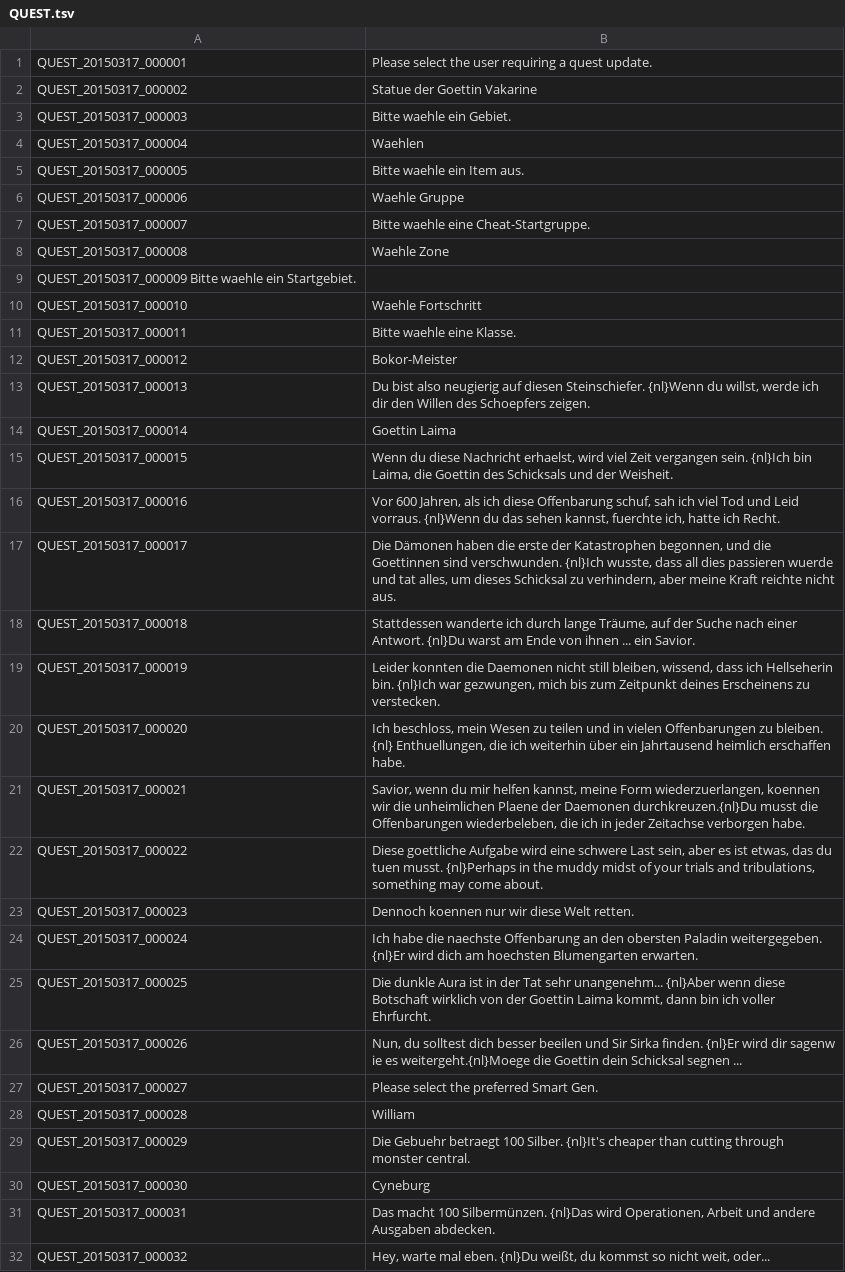
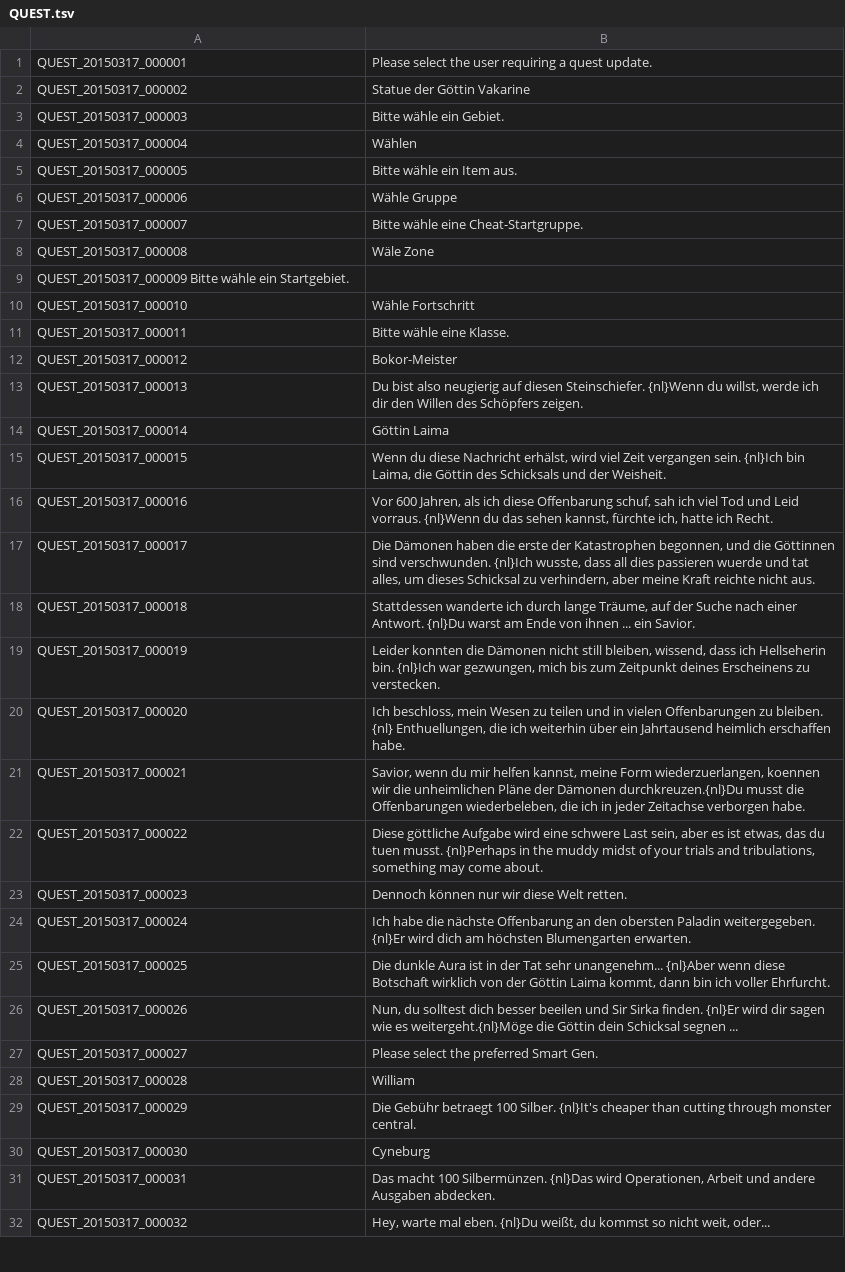
Before and after one commit to Shinshuku/TreeOfSaviorDE, a TSV file: QUEST.tsv, drawn as a sheet; only a part is shown; the diff covers the shown part only.

Commit message:
Update QUEST.tsv

```diff
--- a/QUEST.tsv
+++ b/QUEST.tsv
@@ -1,30 +1,30 @@
 QUEST_20150317_000001	Please select the user requiring a quest update.
-QUEST_20150317_000002	Statue der Goettin Vakarine
-QUEST_20150317_000003	Bitte waehle ein Gebiet.
-QUEST_20150317_000004	Waehlen
-QUEST_20150317_000005	Bitte waehle ein Item aus.
-QUEST_20150317_000006	Waehle Gruppe
-QUEST_20150317_000007	Bitte waehle eine Cheat-Startgruppe.
-QUEST_20150317_000008	Waehle Zone
-QUEST_20150317_000009   Bitte waehle ein Startgebiet.
-QUEST_20150317_000010	Waehle Fortschritt
-QUEST_20150317_000011	Bitte waehle eine Klasse.
+QUEST_20150317_000002	Statue der Göttin Vakarine
+QUEST_20150317_000003	Bitte wähle ein Gebiet.
+QUEST_20150317_000004	Wählen
+QUEST_20150317_000005	Bitte wähle ein Item aus.
+QUEST_20150317_000006	Wähle Gruppe
+QUEST_20150317_000007	Bitte wähle eine Cheat-Startgruppe.
+QUEST_20150317_000008	Wäle Zone
+QUEST_20150317_000009   Bitte wähle ein Startgebiet.
+QUEST_20150317_000010	Wähle Fortschritt
+QUEST_20150317_000011	Bitte wähle eine Klasse.
 QUEST_20150317_000012	Bokor-Meister
-QUEST_20150317_000013	Du bist also neugierig auf diesen Steinschiefer. {nl}Wenn du willst, werde ich dir den Willen des Schoepfers zeigen.
-QUEST_20150317_000014	Goettin Laima
-QUEST_20150317_000015	Wenn du diese Nachricht erhaelst, wird viel Zeit vergangen sein. {nl}Ich bin Laima, die Goettin des Schicksals und der Weisheit.
-QUEST_20150317_000016	Vor 600 Jahren, als ich diese Offenbarung schuf, sah ich viel Tod und Leid vorraus. {nl}Wenn du das sehen kannst, fuerchte ich, hatte ich Recht.
-QUEST_20150317_000017	Die Dämonen haben die erste der Katastrophen begonnen, und die Goettinnen sind verschwunden. {nl}Ich wusste, dass all dies passieren wuerde und tat alles, um dieses Schicksal zu verhindern, aber meine Kraft reichte nicht aus.
+QUEST_20150317_000013	Du bist also neugierig auf diesen Steinschiefer. {nl}Wenn du willst, werde ich dir den Willen des Schöpfers zeigen.
+QUEST_20150317_000014	Göttin Laima
+QUEST_20150317_000015	Wenn du diese Nachricht erhälst, wird viel Zeit vergangen sein. {nl}Ich bin Laima, die Göttin des Schicksals und der Weisheit.
+QUEST_20150317_000016	Vor 600 Jahren, als ich diese Offenbarung schuf, sah ich viel Tod und Leid vorraus. {nl}Wenn du das sehen kannst, fürchte ich, hatte ich Recht.
+QUEST_20150317_000017	Die Dämonen haben die erste der Katastrophen begonnen, und die Göttinnen sind verschwunden. {nl}Ich wusste, dass all dies passieren wuerde und tat alles, um dieses Schicksal zu verhindern, aber meine Kraft reichte nicht aus.
 QUEST_20150317_000018	Stattdessen wanderte ich durch lange Träume, auf der Suche nach einer Antwort. {nl}Du warst am Ende von ihnen ... ein Savior.
-QUEST_20150317_000019	Leider konnten die Daemonen nicht still bleiben, wissend, dass ich Hellseherin bin. {nl}Ich war gezwungen, mich bis zum Zeitpunkt deines Erscheinens zu verstecken.
+QUEST_20150317_000019	Leider konnten die Dämonen nicht still bleiben, wissend, dass ich Hellseherin bin. {nl}Ich war gezwungen, mich bis zum Zeitpunkt deines Erscheinens zu verstecken.
 QUEST_20150317_000020	Ich beschloss, mein Wesen zu teilen und in vielen Offenbarungen zu bleiben. {nl} Enthuellungen, die ich weiterhin über ein Jahrtausend heimlich erschaffen habe.
-QUEST_20150317_000021	Savior, wenn du mir helfen kannst, meine Form wiederzuerlangen, koennen wir die unheimlichen Plaene der Daemonen durchkreuzen.{nl}Du musst die Offenbarungen wiederbeleben, die ich in jeder Zeitachse verborgen habe.
-QUEST_20150317_000022	Diese goettliche Aufgabe wird eine schwere Last sein, aber es ist etwas, das du tuen musst. {nl}Perhaps in the muddy midst of your trials and tribulations, something may come about.
-QUEST_20150317_000023	Dennoch koennen nur wir diese Welt retten.
-QUEST_20150317_000024	Ich habe die naechste Offenbarung an den obersten Paladin weitergegeben. {nl}Er wird dich am hoechsten Blumengarten erwarten.
-QUEST_20150317_000025	Die dunkle Aura ist in der Tat sehr unangenehm... {nl}Aber wenn diese Botschaft wirklich von der Goettin Laima kommt, dann bin ich voller Ehrfurcht.
-QUEST_20150317_000026	Nun, du solltest dich besser beeilen und Sir Sirka finden. {nl}Er wird dir sagenw ie es weitergeht.{nl}Moege die Goettin dein Schicksal segnen ...
+QUEST_20150317_000021	Savior, wenn du mir helfen kannst, meine Form wiederzuerlangen, koennen wir die unheimlichen Pläne der Dämonen durchkreuzen.{nl}Du musst die Offenbarungen wiederbeleben, die ich in jeder Zeitachse verborgen habe.
+QUEST_20150317_000022	Diese göttliche Aufgabe wird eine schwere Last sein, aber es ist etwas, das du tuen musst. {nl}Perhaps in the muddy midst of your trials and tribulations, something may come about.
+QUEST_20150317_000023	Dennoch können nur wir diese Welt retten.
+QUEST_20150317_000024	Ich habe die nächste Offenbarung an den obersten Paladin weitergegeben. {nl}Er wird dich am höchsten Blumengarten erwarten.
+QUEST_20150317_000025	Die dunkle Aura ist in der Tat sehr unangenehm... {nl}Aber wenn diese Botschaft wirklich von der Göttin Laima kommt, dann bin ich voller Ehrfurcht.
+QUEST_20150317_000026	Nun, du solltest dich besser beeilen und Sir Sirka finden. {nl}Er wird dir sagen wie es weitergeht.{nl}Möge die Göttin dein Schicksal segnen ...
 QUEST_20150317_000027	Please select the preferred Smart Gen.
 QUEST_20150317_000028	William
-QUEST_20150317_000029	Die Gebuehr betraegt 100 Silber. {nl}It's cheaper than cutting through monster central.
+QUEST_20150317_000029	Die Gebühr betraegt 100 Silber. {nl}It's cheaper than cutting through monster central.
 QUEST_20150317_000030	Cyneburg
```
Also changed, not shown: 2 edited cells elsewhere in this file.
